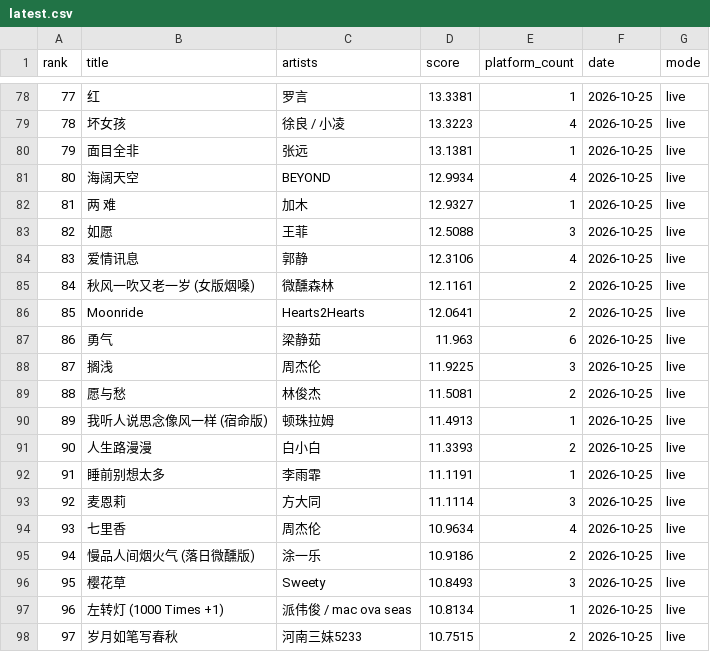
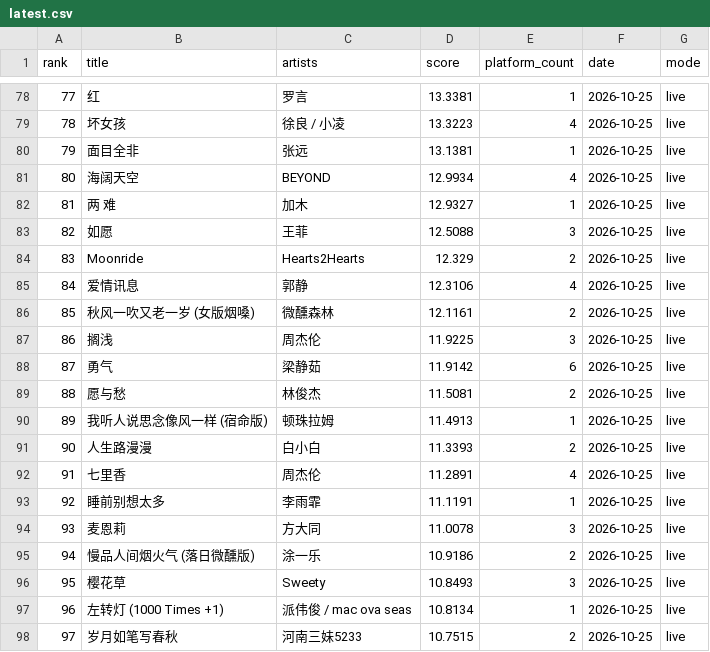
Before and after one commit to arnoldhao/resonance, a CSV file: dist/data/latest.csv, drawn as a sheet; only a part is shown, gaps mark what is left out; the diff covers the shown part only.

```diff
--- a/dist/data/latest.csv
+++ b/dist/data/latest.csv
@@ -83,7 +83,7 @@
 "82","如愿","王菲","12.5088","3","2026-10-25","live"
-"83","爱情讯息","郭静","12.3106","4","2026-10-25","live"
-"84","秋风一吹又老一岁 (女版烟嗓)","微醺森林","12.1161","2","2026-10-25","live"
-"85","Moonride","Hearts2Hearts","12.0641","2","2026-10-25","live"
-"86","勇气","梁静茹","11.963","6","2026-10-25","live"
-"87","搁浅","周杰伦","11.9225","3","2026-10-25","live"
+"83","Moonride","Hearts2Hearts","12.329","2","2026-10-25","live"
+"84","爱情讯息","郭静","12.3106","4","2026-10-25","live"
+"85","秋风一吹又老一岁 (女版烟嗓)","微醺森林","12.1161","2","2026-10-25","live"
+"86","搁浅","周杰伦","11.9225","3","2026-10-25","live"
+"87","勇气","梁静茹","11.9142","6","2026-10-25","live"
 "88","愿与愁","林俊杰","11.5081","2","2026-10-25","live"
@@ -91,5 +91,5 @@
 "90","人生路漫漫","白小白","11.3393","2","2026-10-25","live"
-"91","睡前别想太多","李雨霏","11.1191","1","2026-10-25","live"
-"92","麦恩莉","方大同","11.1114","3","2026-10-25","live"
-"93","七里香","周杰伦","10.9634","4","2026-10-25","live"
+"91","七里香","周杰伦","11.2891","4","2026-10-25","live"
+"92","睡前别想太多","李雨霏","11.1191","1","2026-10-25","live"
+"93","麦恩莉","方大同","11.0078","3","2026-10-25","live"
 "94","慢品人间烟火气 (落日微醺版)","涂一乐","10.9186","2","2026-10-25","live"
```
Also changed, not shown: 79 edited cells elsewhere in this file, 48 other files.
